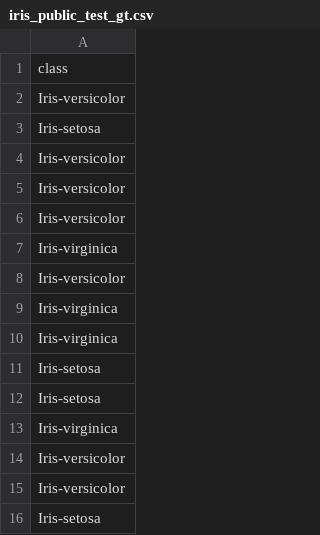
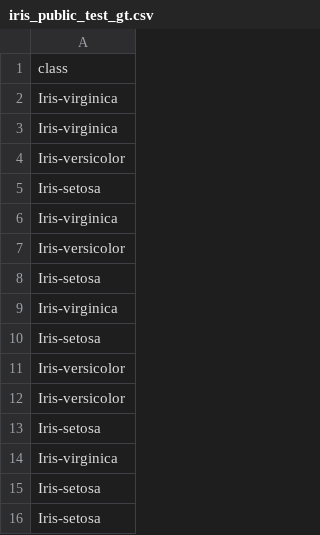
Before and after one commit to EYRA-Benchmark/eyra-iris-demo, a CSV file: data/iris_public_test_gt.csv, drawn as a sheet.

```diff
--- a/data/iris_public_test_gt.csv
+++ b/data/iris_public_test_gt.csv
@@ -1,3 +1,10 @@
 class
+Iris-virginica
+Iris-virginica
 Iris-versicolor
+Iris-setosa
+Iris-virginica
+Iris-versicolor
+Iris-setosa
+Iris-virginica
 Iris-setosa
@@ -5,12 +12,5 @@ Iris-versicolor
 Iris-versicolor
-Iris-versicolor
-Iris-virginica
-Iris-versicolor
-Iris-virginica
+Iris-setosa
 Iris-virginica
 Iris-setosa
-Iris-setosa
-Iris-virginica
-Iris-versicolor
-Iris-versicolor
 Iris-setosa
```
Also changed, not shown: data/iris_private_test_data.csv, data/iris_private_test_gt.csv, 3 other files.
